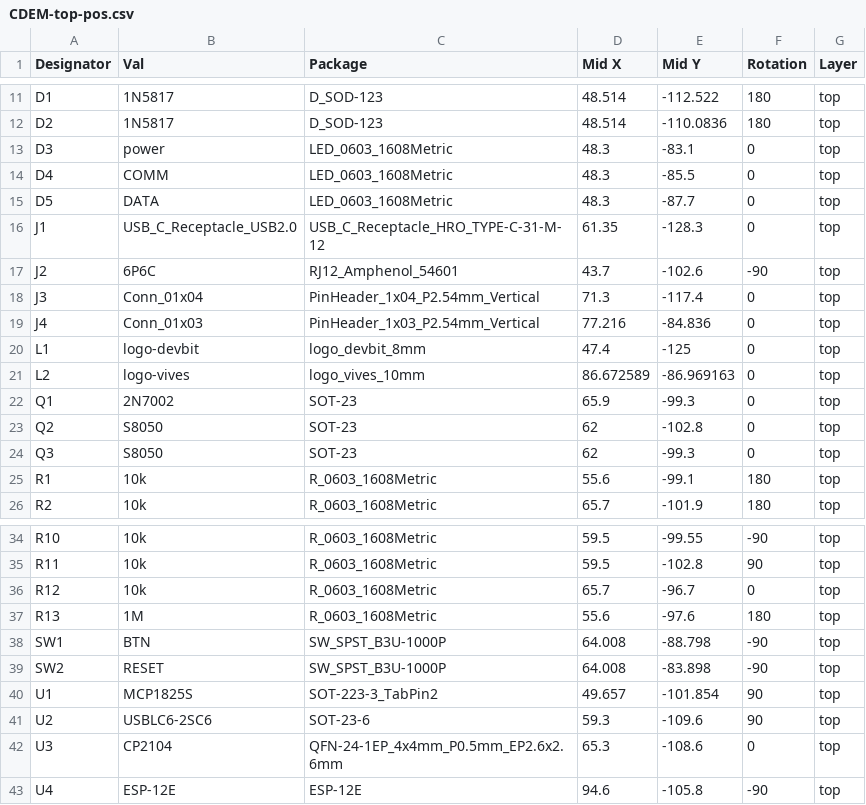
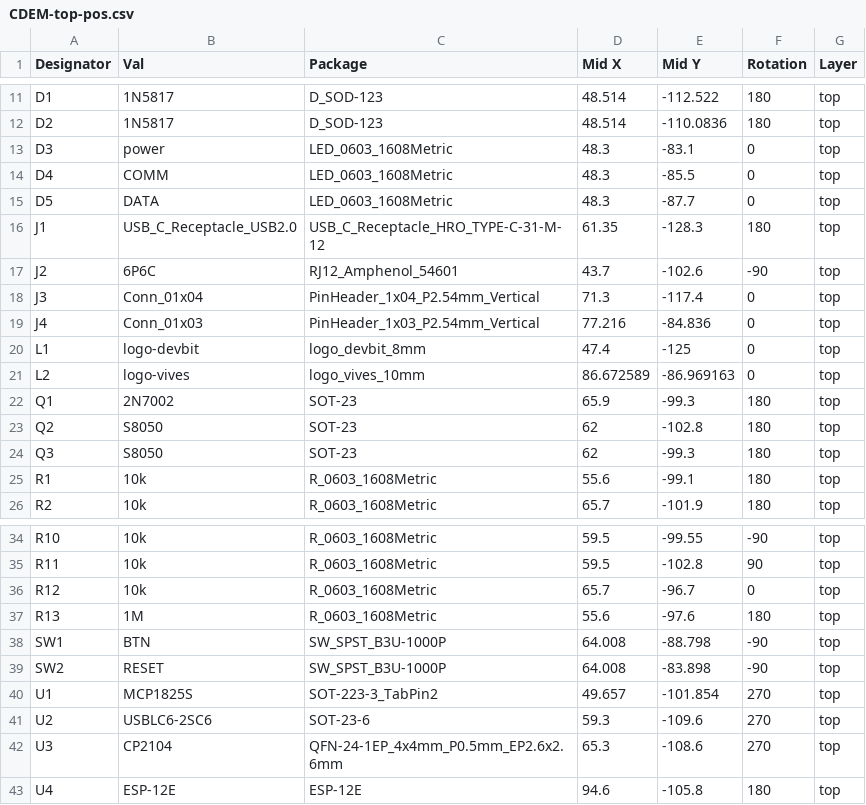
Before and after one commit to connected-digital-energy-meter/cdem-hardware, a CSV file: assembly/CDEM-top-pos.csv, drawn as a sheet; only a part is shown, gaps mark what is left out.

Commit message:
Update orientation of components

```diff
--- a/assembly/CDEM-top-pos.csv
+++ b/assembly/CDEM-top-pos.csv
@@ -15,3 +15,3 @@ D4,COMM,LED_0603_1608Metric,48.3,-85.5,0,top
 D5,DATA,LED_0603_1608Metric,48.3,-87.7,0,top
-J1,USB_C_Receptacle_USB2.0,USB_C_Receptacle_HRO_TYPE-C-31-M-12,61.35,-128.3,0,top
+J1,USB_C_Receptacle_USB2.0,USB_C_Receptacle_HRO_TYPE-C-31-M-12,61.35,-128.3,180,top
 J2,6P6C,RJ12_Amphenol_54601,43.7,-102.6,-90,top
@@ -21,5 +21,5 @@ L1,logo-devbit,logo_devbit_8mm,47.4,-125,0,top
 L2,logo-vives,logo_vives_10mm,86.672589,-86.969163,0,top
-Q1,2N7002,SOT-23,65.9,-99.3,0,top
-Q2,S8050,SOT-23,62,-102.8,0,top
-Q3,S8050,SOT-23,62,-99.3,0,top
+Q1,2N7002,SOT-23,65.9,-99.3,180,top
+Q2,S8050,SOT-23,62,-102.8,180,top
+Q3,S8050,SOT-23,62,-99.3,180,top
 R1,10k,R_0603_1608Metric,55.6,-99.1,180,top
@@ -39,5 +39,5 @@ SW1,BTN,SW_SPST_B3U-1000P,64.008,-88.798,-90,top
 SW2,RESET,SW_SPST_B3U-1000P,64.008,-83.898,-90,top
-U1,MCP1825S,SOT-223-3_TabPin2,49.657,-101.854,90,top
-U2,USBLC6-2SC6,SOT-23-6,59.3,-109.6,90,top
-U3,CP2104,QFN-24-1EP_4x4mm_P0.5mm_EP2.6x2.6mm,65.3,-108.6,0,top
-U4,ESP-12E,ESP-12E,94.6,-105.8,-90,top
+U1,MCP1825S,SOT-223-3_TabPin2,49.657,-101.854,270,top
+U2,USBLC6-2SC6,SOT-23-6,59.3,-109.6,270,top
+U3,CP2104,QFN-24-1EP_4x4mm_P0.5mm_EP2.6x2.6mm,65.3,-108.6,270,top
+U4,ESP-12E,ESP-12E,94.6,-105.8,180,top
```
